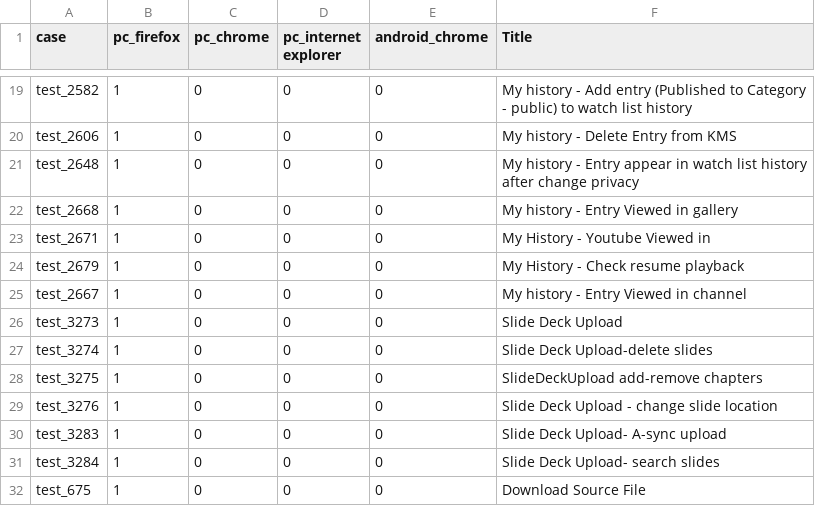
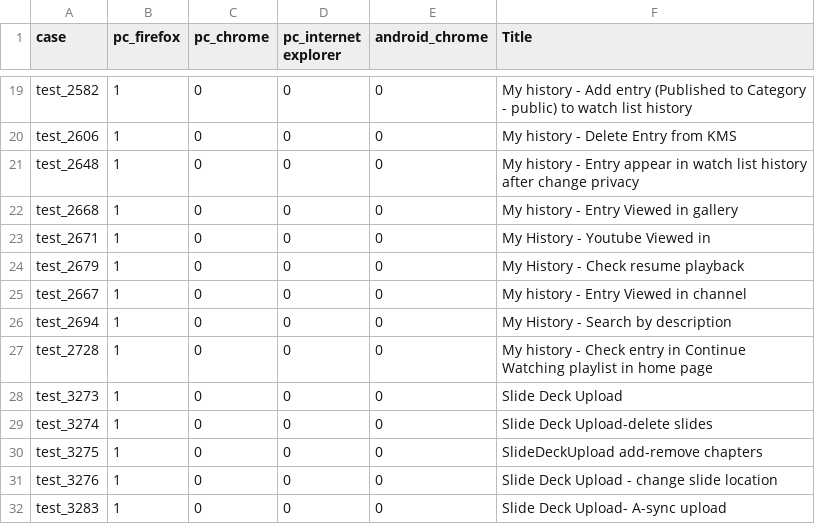
Before and after one commit to NadyaDi/kms-automation, a CSV file: web/ini/testSet.csv, drawn as a sheet; only a part is shown, gaps mark what is left out; the shorter side is filled out with more unchanged rows; the diff names each change by its address in the sheet, - before the commit and + after, or states it on an @@ line.

```diff
--- a/web/ini/testSet.csv
+++ b/web/ini/testSet.csv
+row 26: test_2694 | 1 | 0 | 0 | 0 | My History - Search by description
+row 27: test_2728 | 1 | 0 | 0 | 0 | My history - Check entry in Continue Watching playlist in home page
```
Also changed, not shown: web/ini/testPartnersTesting.csv, web/ini/testPartnersTestingNewUI.csv, 8 other files.
